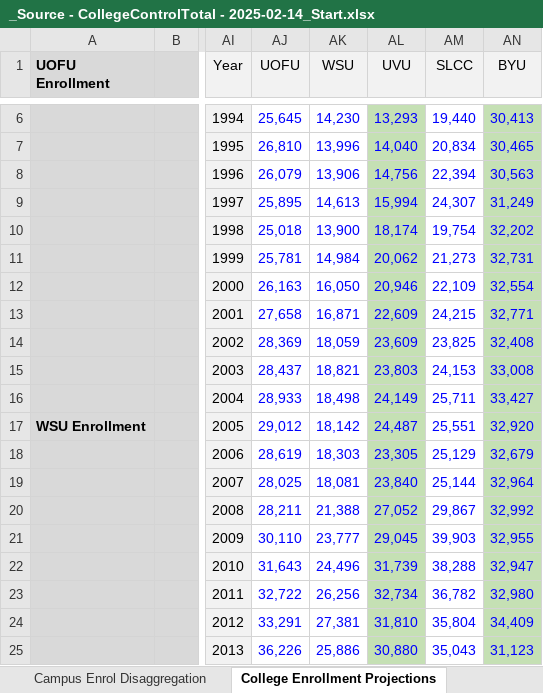
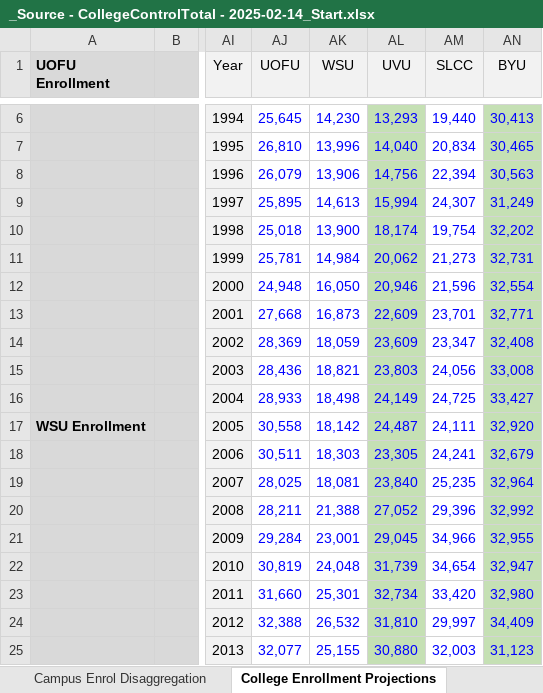
Before and after one commit to WFRCAnalytics/TDM-INP-College-Enrollment, an Excel workbook: _Source - CollegeControlTotal - 2025-02-14_Start.xlsx, sheet College Enrollment Projections, drawn as a sheet; only a part is shown, gaps mark what is left out; values as stored, in another font and other column widths than the file's, no borders; charts and pictures not drawn; the diff covers the shown part only; the diff names each change by its address in the sheet, - before the commit and + after, or states it on an @@ line.

```diff
--- a/_Source - CollegeControlTotal - 2025-02-14_Start.xlsx (sheet College Enrollment Projections)
+++ b/_Source - CollegeControlTotal - 2025-02-14_Start.xlsx (sheet College Enrollment Projections)
-AJ12 (UOFU): 26,163
+AJ12 (UOFU): 24,948
-AM12 (SLCC): 22,109
+AM12 (SLCC): 21,596
-AJ13 (UOFU): 27,658
+AJ13 (UOFU): 27,668
-AK13 (WSU): 16,871
+AK13 (WSU): 16,873
-AM13 (SLCC): 24,215
+AM13 (SLCC): 23,701
-AM14 (SLCC): 23,825
+AM14 (SLCC): 23,347
-AJ15 (UOFU): 28,437
+AJ15 (UOFU): 28,436
-AM15 (SLCC): 24,153
+AM15 (SLCC): 24,056
-AM16 (SLCC): 25,711
+AM16 (SLCC): 24,725
-AJ17 (UOFU): 29,012
+AJ17 (UOFU): 30,558
-AM17 (SLCC): 25,551
+AM17 (SLCC): 24,111
-AJ18 (UOFU): 28,619
+AJ18 (UOFU): 30,511
-AM18 (SLCC): 25,129
+AM18 (SLCC): 24,241
-AM19 (SLCC): 25,144
+AM19 (SLCC): 25,235
-AM20 (SLCC): 29,867
+AM20 (SLCC): 29,396
-AJ21 (UOFU): 30,110
+AJ21 (UOFU): 29,284
-AK21 (WSU): 23,777
+AK21 (WSU): 23,001
-AM21 (SLCC): 39,903
+AM21 (SLCC): 34,966
-AJ22 (UOFU): 31,643
+AJ22 (UOFU): 30,819
-AK22 (WSU): 24,496
+AK22 (WSU): 24,048
-AM22 (SLCC): 38,288
+AM22 (SLCC): 34,654
-AJ23 (UOFU): 32,722
+AJ23 (UOFU): 31,660
-AK23 (WSU): 26,256
+AK23 (WSU): 25,301
-AM23 (SLCC): 36,782
+AM23 (SLCC): 33,420
-AJ24 (UOFU): 33,291
+AJ24 (UOFU): 32,388
-AK24 (WSU): 27,381
+AK24 (WSU): 26,532
-AM24 (SLCC): 35,804
+AM24 (SLCC): 29,997
-AJ25 (UOFU): 36,226
+AJ25 (UOFU): 32,077
-AK25 (WSU): 25,886
+AK25 (WSU): 25,155
-AM25 (SLCC): 35,043
+AM25 (SLCC): 32,003
```
Also changed, not shown: 12 edited cells elsewhere in this sheet, sheet Campus Enrol Disaggregation, sheet Export_ControlTot, sheet Historic from 2019 RTP, sheet USHE 2020 Campus Totals, formulas that keep their value, charts or pictures, 2 other files.
